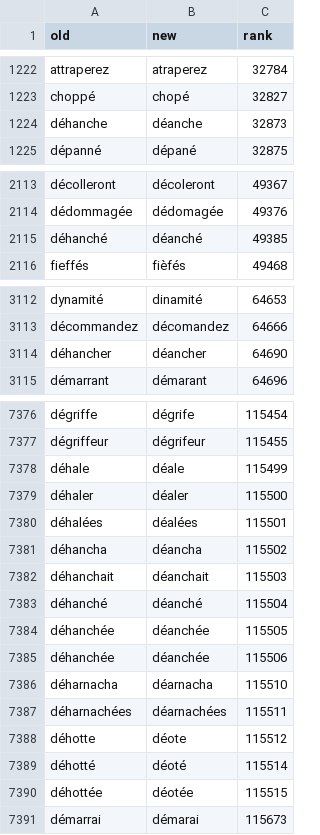
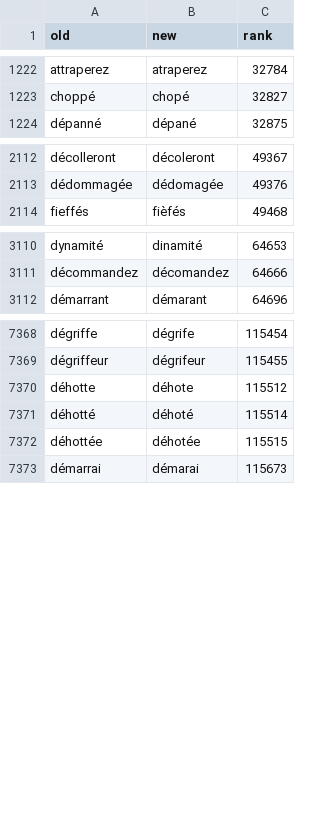
Before and after one commit to v-gb/ortografe, a CSV file: homemade-data/dict.adds.csv, drawn as a sheet; only a part is shown, gaps mark what is left out; the diff covers the shown part only.

Commit message:
fix wrong suppression of some h

```diff
--- a/homemade-data/dict.adds.csv
+++ b/homemade-data/dict.adds.csv
@@ -1223,3 +1223,2 @@ attraperez,atraperez,32784
 choppé,chopé,32827
-déhanche,déanche,32873
 dépanné,dépané,32875
@@ -2114,3 +2113,2 @@ décolleront,décoleront,49367
 dédommagée,dédomagée,49376
-déhanché,déanché,49385
 fieffés,fièfés,49468
@@ -3113,3 +3111,2 @@ dynamité,dinamité,64653
 décommandez,décomandez,64666
-déhancher,déancher,64690
 démarrant,démarant,64696
@@ -7377,15 +7369,5 @@ dégriffe,dégrife,115454
 dégriffeur,dégrifeur,115455
-déhale,déale,115499
-déhaler,déaler,115500
-déhalées,déalées,115501
-déhancha,déancha,115502
-déhanchait,déanchait,115503
-déhanché,déanché,115504
-déhanchée,déanchée,115505
-déhanchée,déanchée,115506
-déharnacha,déarnacha,115510
-déharnachées,déarnachées,115511
-déhotte,déote,115512
-déhotté,déoté,115514
-déhottée,déotée,115515
+déhotte,déhote,115512
+déhotté,déhoté,115514
+déhottée,déhotée,115515
 démarrai,démarai,115673
```
Also changed, not shown: 5 removed rows elsewhere in this file.
